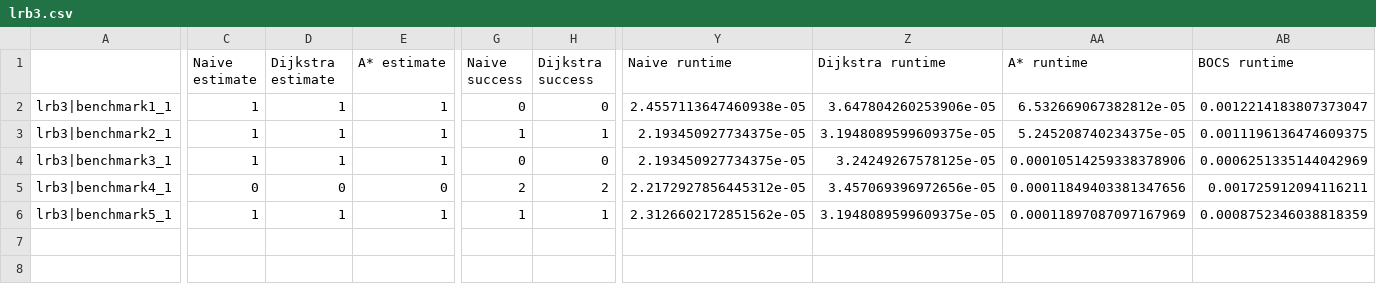
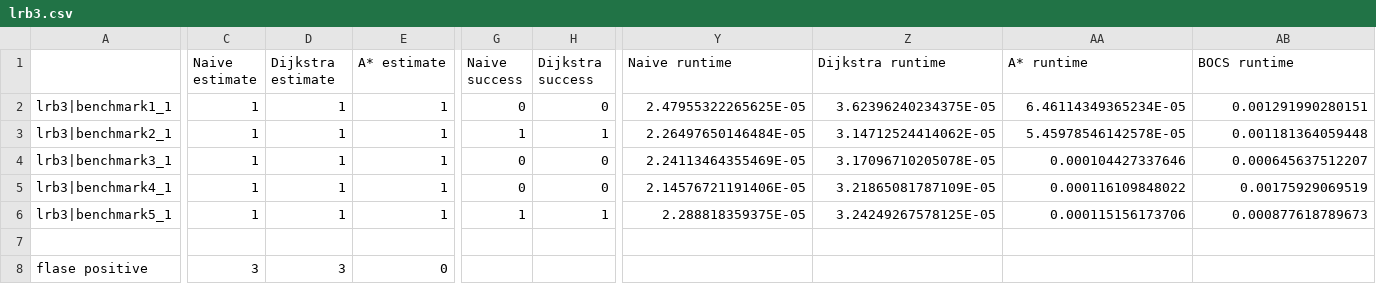
Before and after one commit to CIDARLAB/Vespa-Algorithm, a CSV file: TestCaseFiles/csv_p=50/lrb3.csv, drawn as a sheet; only a part is shown, gaps mark what is left out; rows hold the shown columns only; the diff covers the shown part only; the diff names each change by its address in the sheet, - before the commit and + after, or states it on an @@ line.

```diff
--- a/TestCaseFiles/csv_p=50/lrb3.csv
+++ b/TestCaseFiles/csv_p=50/lrb3.csv
-Y2 (Naive runtime): 2.4557113647460938e-05
+Y2 (Naive runtime): 2.47955322265625E-05
-Z2 (Dijkstra runtime): 3.647804260253906e-05
+Z2 (Dijkstra runtime): 3.62396240234375E-05
-AA2 (A* runtime): 6.532669067382812e-05
+AA2 (A* runtime): 6.46114349365234E-05
-AB2 (BOCS runtime): 0.0012214183807373047
+AB2 (BOCS runtime): 0.001291990280151
-Y3 (Naive runtime): 2.193450927734375e-05
+Y3 (Naive runtime): 2.26497650146484E-05
-Z3 (Dijkstra runtime): 3.1948089599609375e-05
+Z3 (Dijkstra runtime): 3.14712524414062E-05
-AA3 (A* runtime): 5.245208740234375e-05
+AA3 (A* runtime): 5.45978546142578E-05
-AB3 (BOCS runtime): 0.0011196136474609375
+AB3 (BOCS runtime): 0.001181364059448
-Y4 (Naive runtime): 2.193450927734375e-05
+Y4 (Naive runtime): 2.24113464355469E-05
-Z4 (Dijkstra runtime): 3.24249267578125e-05
+Z4 (Dijkstra runtime): 3.17096710205078E-05
-AA4 (A* runtime): 0.00010514259338378906
+AA4 (A* runtime): 0.000104427337646
-AB4 (BOCS runtime): 0.0006251335144042969
+AB4 (BOCS runtime): 0.000645637512207
-C5 (Naive estimate): 0
+C5 (Naive estimate): 1
-D5 (Dijkstra estimate): 0
+D5 (Dijkstra estimate): 1
-E5 (A* estimate): 0
+E5 (A* estimate): 1
-G5 (Naive success): 2
+G5 (Naive success): 0
-H5 (Dijkstra success): 2
+H5 (Dijkstra success): 0
-Y5 (Naive runtime): 2.2172927856445312e-05
+Y5 (Naive runtime): 2.14576721191406E-05
-Z5 (Dijkstra runtime): 3.457069396972656e-05
+Z5 (Dijkstra runtime): 3.21865081787109E-05
-AA5 (A* runtime): 0.00011849403381347656
+AA5 (A* runtime): 0.000116109848022
-AB5 (BOCS runtime): 0.001725912094116211
+AB5 (BOCS runtime): 0.00175929069519
-Y6 (Naive runtime): 2.3126602172851562e-05
+Y6 (Naive runtime): 2.288818359375E-05
-Z6 (Dijkstra runtime): 3.1948089599609375e-05
+Z6 (Dijkstra runtime): 3.24249267578125E-05
-AA6 (A* runtime): 0.00011897087097167969
+AA6 (A* runtime): 0.000115156173706
-AB6 (BOCS runtime): 0.0008752346038818359
+AB6 (BOCS runtime): 0.000877618789673
+row 7: (empty)
+row 8: flase positive | 3 | 3 | 0
```
Also changed, not shown: 6 added rows and 10 edited cells elsewhere in this file, TestCaseFiles/csv_p=50/lrb1.csv, TestCaseFiles/csv_p=50/lrb2.csv, 3 other files.
